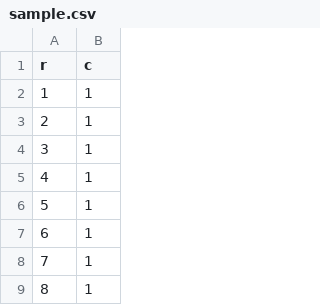
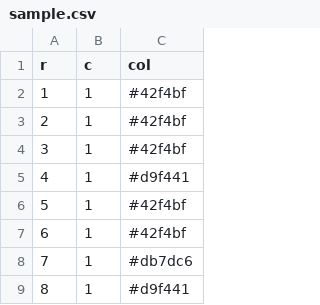
Before and after one commit to jcbain/d3_fun, a CSV file: diversity2/sample.csv, drawn as a sheet; only a part is shown; the diff names each change by its address in the sheet, - before the commit and + after, or states it on an @@ line.

```diff
--- a/diversity2/sample.csv
+++ b/diversity2/sample.csv
+column C (col), rows 2-9: #42f4bf | #42f4bf | #42f4bf | #d9f441 | #42f4bf | #42f4bf | #db7dc6 | #d9f441
```
Also changed, not shown: 1 other file.
